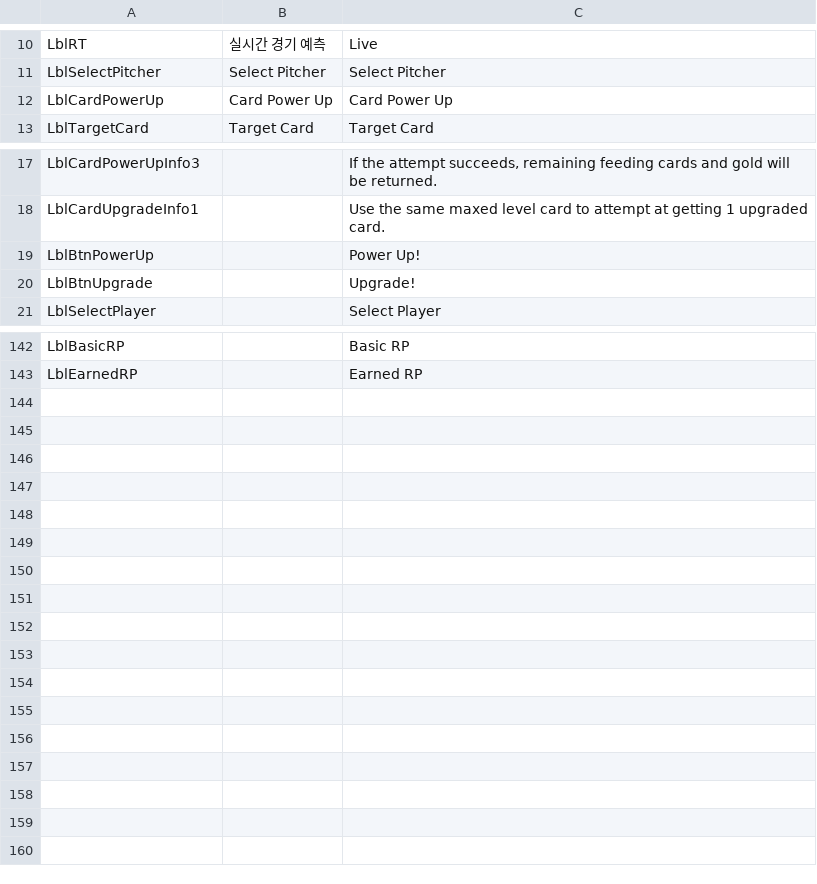
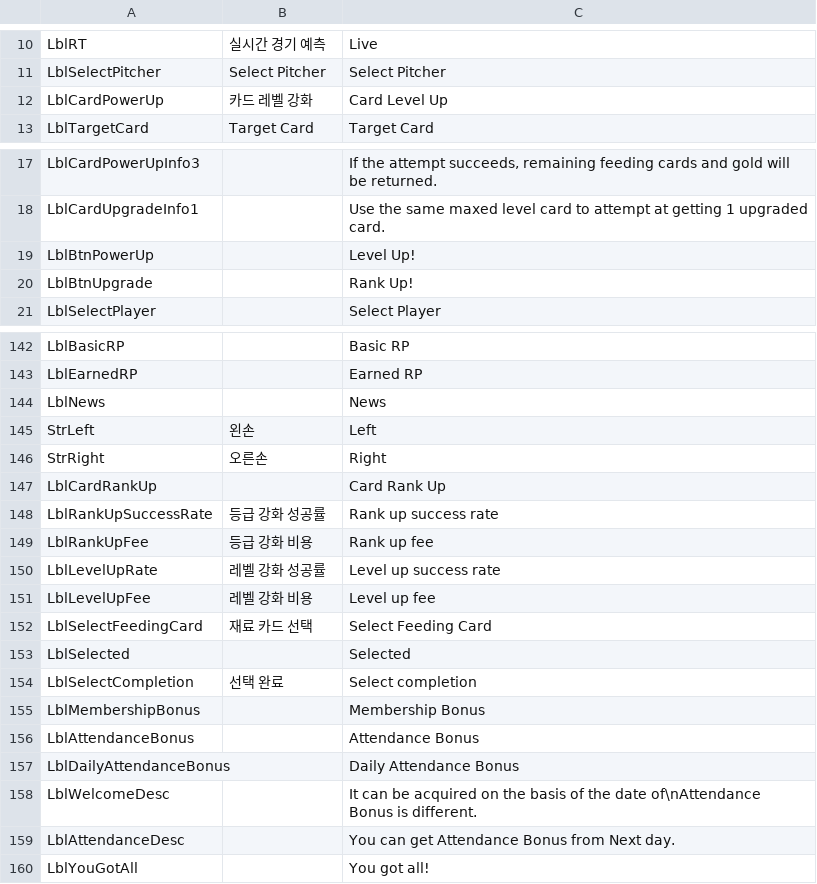
Before and after one commit to hnccho/Liveball_baseball, a CSV file: Assets/Resources/Liveball - sheet1.csv, drawn as a sheet; only a part is shown, gaps mark what is left out.

```diff
--- a/Assets/Resources/Liveball - sheet1.csv
+++ b/Assets/Resources/Liveball - sheet1.csv
@@ -11,3 +11,3 @@ LblRT,실시간 경기 예측,Live
 LblSelectPitcher,Select Pitcher,Select Pitcher
-LblCardPowerUp,Card Power Up,Card Power Up
+LblCardPowerUp,카드 레벨 강화,Card Level Up
 LblTargetCard,Target Card,Target Card
@@ -18,4 +18,4 @@ LblCardPowerUpInfo3,,"If the attempt succeeds, remaining feeding cards and gold
 LblCardUpgradeInfo1,,Use the same maxed level card to attempt at getting 1 upgraded card.
-LblBtnPowerUp,,Power Up!
-LblBtnUpgrade,,Upgrade!
+LblBtnPowerUp,,Level Up!
+LblBtnUpgrade,,Rank Up!
 LblSelectPlayer,,Select Player
@@ -143 +143,18 @@ LblBasicRP,,Basic RP
 LblEarnedRP,,Earned RP
+LblNews,,News
+StrLeft,왼손,Left
+StrRight,오른손,Right
+LblCardRankUp,,Card Rank Up
+LblRankUpSuccessRate,등급 강화 성공률,Rank up success rate
+LblRankUpFee,등급 강화 비용,Rank up fee
+LblLevelUpRate,레벨 강화 성공률,Level up success rate
+LblLevelUpFee,레벨 강화 비용,Level up fee
+LblSelectFeedingCard,재료 카드 선택,Select Feeding Card
+LblSelected,,Selected
+LblSelectCompletion,선택 완료,Select completion
+LblMembershipBonus,,Membership Bonus
+LblAttendanceBonus,,Attendance Bonus
+LblDailyAttendanceBonus,,Daily Attendance Bonus
+LblWelcomeDesc,,It can be acquired on the basis of the date of\nAttendance Bonus is different.
+LblAttendanceDesc,,You can get Attendance Bonus from Next day.
+LblYouGotAll,,You got all!
```
Also changed, not shown: 20 other files.
